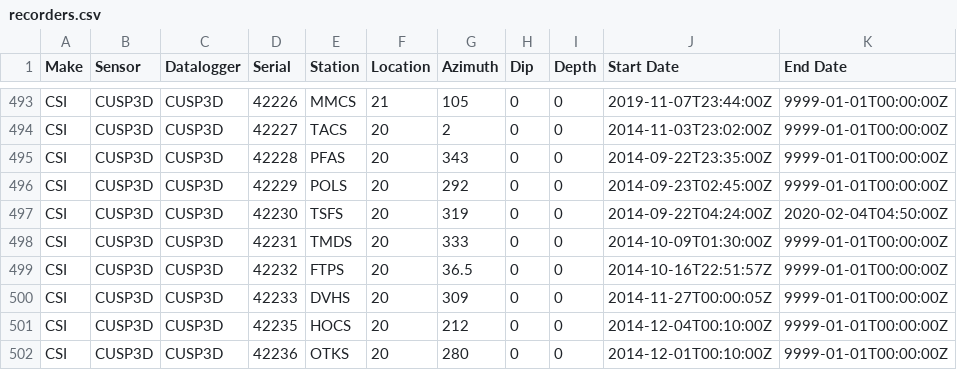
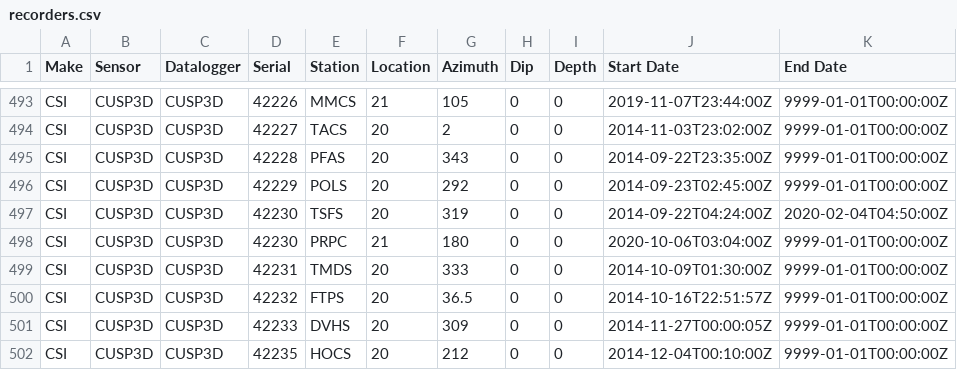
Before and after one commit to GeoNet/delta, a CSV file: install/recorders.csv, drawn as a sheet; only a part is shown, gaps mark what is left out; the shorter side is filled out with more unchanged rows.

Commit message:
Update recorders.csv for PRPC
open LC 21 for CUSP3D SN 42230

```diff
--- a/install/recorders.csv
+++ b/install/recorders.csv
@@ -497,2 +497,3 @@ CSI,CUSP3D,CUSP3D,42229,POLS,20,292,0,0,2014-09-23T02:45:00Z,9999-01-01T00:00:00
 CSI,CUSP3D,CUSP3D,42230,TSFS,20,319,0,0,2014-09-22T04:24:00Z,2020-02-04T04:50:00Z
+CSI,CUSP3D,CUSP3D,42230,PRPC,21,180,0,0,2020-10-06T03:04:00Z,9999-01-01T00:00:00Z
 CSI,CUSP3D,CUSP3D,42231,TMDS,20,333,0,0,2014-10-09T01:30:00Z,9999-01-01T00:00:00Z
```
